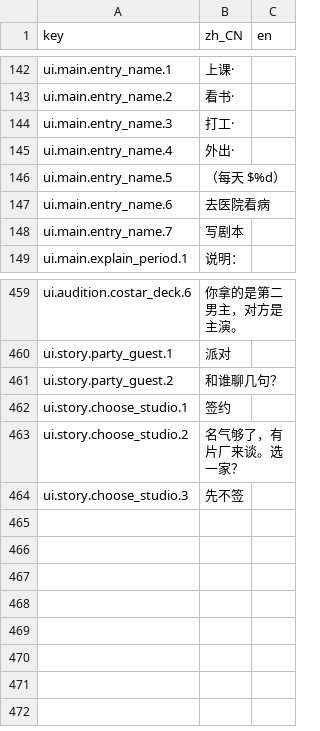
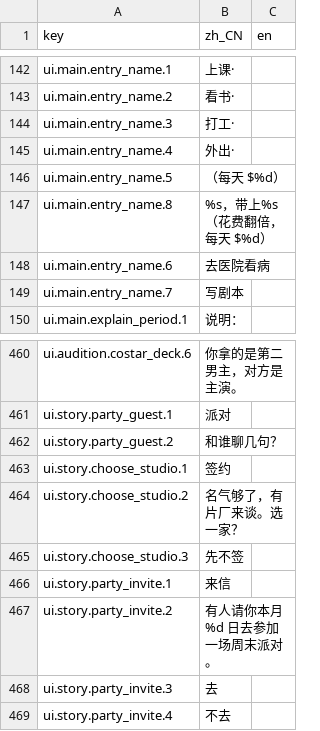
Before and after one commit to rdfzjack/LatinLover, a CSV file: data/locale/ui.csv, drawn as a sheet; only a part is shown, gaps mark what is left out.

```diff
--- a/data/locale/ui.csv
+++ b/data/locale/ui.csv
@@ -155,2 +155,3 @@ ui.main.entry_name.4,外出·,
 ui.main.entry_name.5,（每天 $%d）,
+ui.main.entry_name.8,%s，带上%s（花费翻倍，每天 $%d）,
 ui.main.entry_name.6,去医院看病,
@@ -495 +496,5 @@ ui.story.choose_studio.2,名气够了，有片厂来谈。选一家？,
 ui.story.choose_studio.3,先不签,
+ui.story.party_invite.1,来信,
+ui.story.party_invite.2,有人请你本月 %d 日去参加一场周末派对。,
+ui.story.party_invite.3,去,
+ui.story.party_invite.4,不去,
```
Also changed, not shown: data/locale/text.csv, 12 other files.
